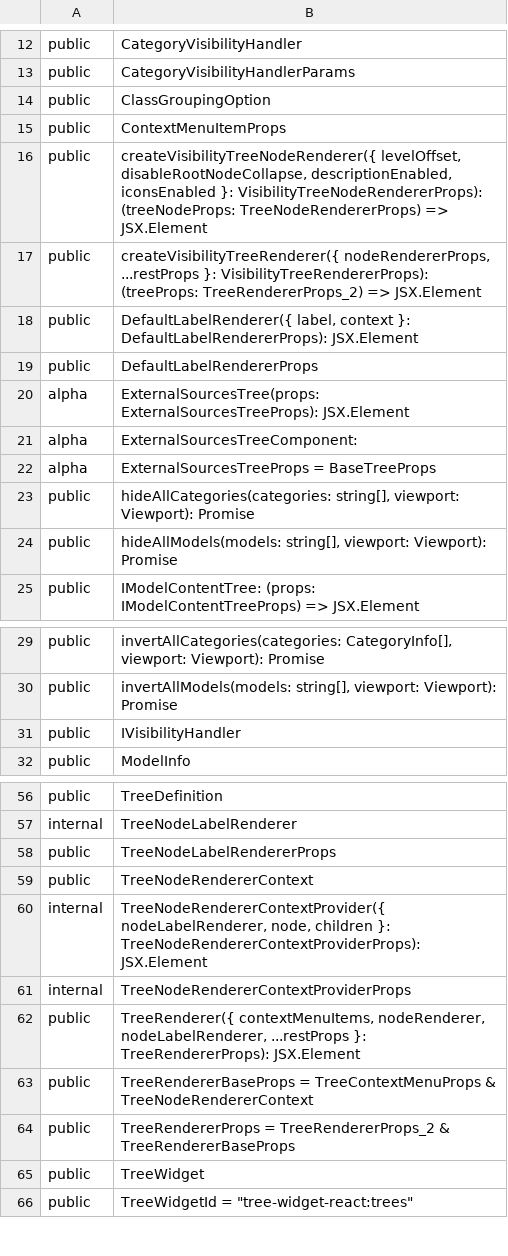
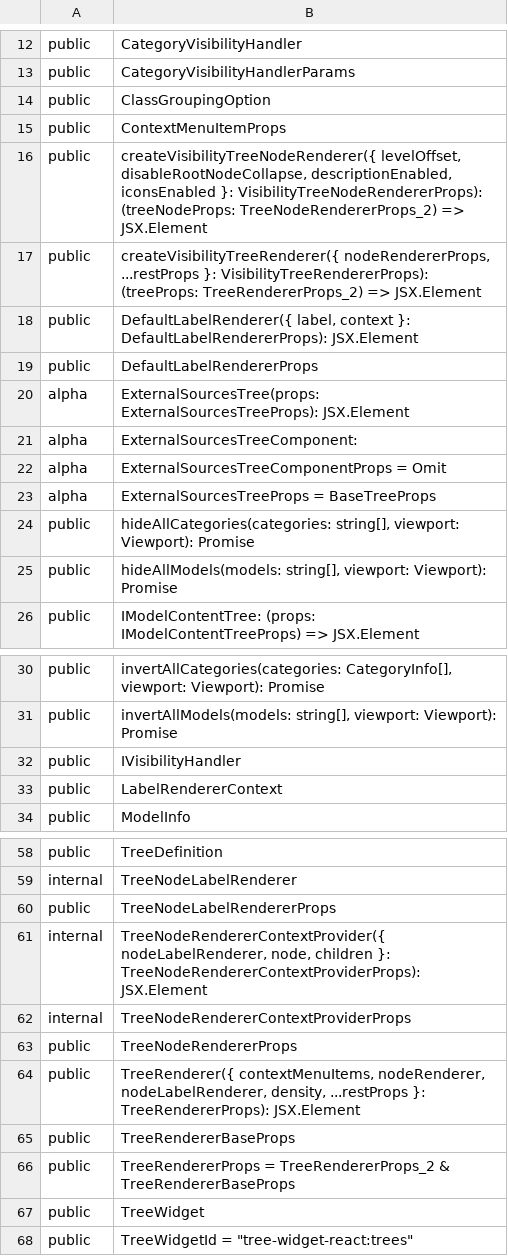
Before and after one commit to iTwin/viewer-components-react, a CSV file: common/api/summary/tree-widget-react.exports.csv, drawn as a sheet; only a part is shown, gaps mark what is left out.

Commit message:
Tree Widget: Add ability to increase node size (#596)
* Add ability to explode nodes for touch devices

* extract-api

* rush change

* Fix node without expander alignment in visibility tree

* Rename `explodeNodes` -> `density`

* Formatting

* Make visibility checkbox wider

* Do not modify extract-api output

```diff
--- a/common/api/summary/tree-widget-react.exports.csv
+++ b/common/api/summary/tree-widget-react.exports.csv
@@ -15,3 +15,3 @@ public;ClassGroupingOption
 public;ContextMenuItemProps
-public;createVisibilityTreeNodeRenderer({ levelOffset, disableRootNodeCollapse, descriptionEnabled, iconsEnabled }: VisibilityTreeNodeRendererProps): (treeNodeProps: TreeNodeRendererProps) => JSX.Element
+public;createVisibilityTreeNodeRenderer({ levelOffset, disableRootNodeCollapse, descriptionEnabled, iconsEnabled }: VisibilityTreeNodeRendererProps): (treeNodeProps: TreeNodeRendererProps_2) => JSX.Element
 public;createVisibilityTreeRenderer({ nodeRendererProps, ...restProps }: VisibilityTreeRendererProps): (treeProps: TreeRendererProps_2) => JSX.Element
@@ -21,2 +21,3 @@ alpha;ExternalSourcesTree(props: ExternalSourcesTreeProps): JSX.Element
 alpha;ExternalSourcesTreeComponent:
+alpha;ExternalSourcesTreeComponentProps = Omit
 alpha;ExternalSourcesTreeProps = BaseTreeProps
@@ -31,2 +32,3 @@ public;invertAllModels(models: string[], viewport: Viewport): Promise
 public;IVisibilityHandler
+public;LabelRendererContext
 public;ModelInfo
@@ -58,7 +60,7 @@ internal;TreeNodeLabelRenderer
 public;TreeNodeLabelRendererProps
-public;TreeNodeRendererContext
 internal;TreeNodeRendererContextProvider({ nodeLabelRenderer, node, children }: TreeNodeRendererContextProviderProps): JSX.Element
 internal;TreeNodeRendererContextProviderProps
-public;TreeRenderer({ contextMenuItems, nodeRenderer, nodeLabelRenderer, ...restProps }: TreeRendererProps): JSX.Element
-public;TreeRendererBaseProps = TreeContextMenuProps & TreeNodeRendererContext
+public;TreeNodeRendererProps
+public;TreeRenderer({ contextMenuItems, nodeRenderer, nodeLabelRenderer, density, ...restProps }: TreeRendererProps): JSX.Element
+public;TreeRendererBaseProps
 public;TreeRendererProps = TreeRendererProps_2 & TreeRendererBaseProps
```
Also changed, not shown: 13 other files.
